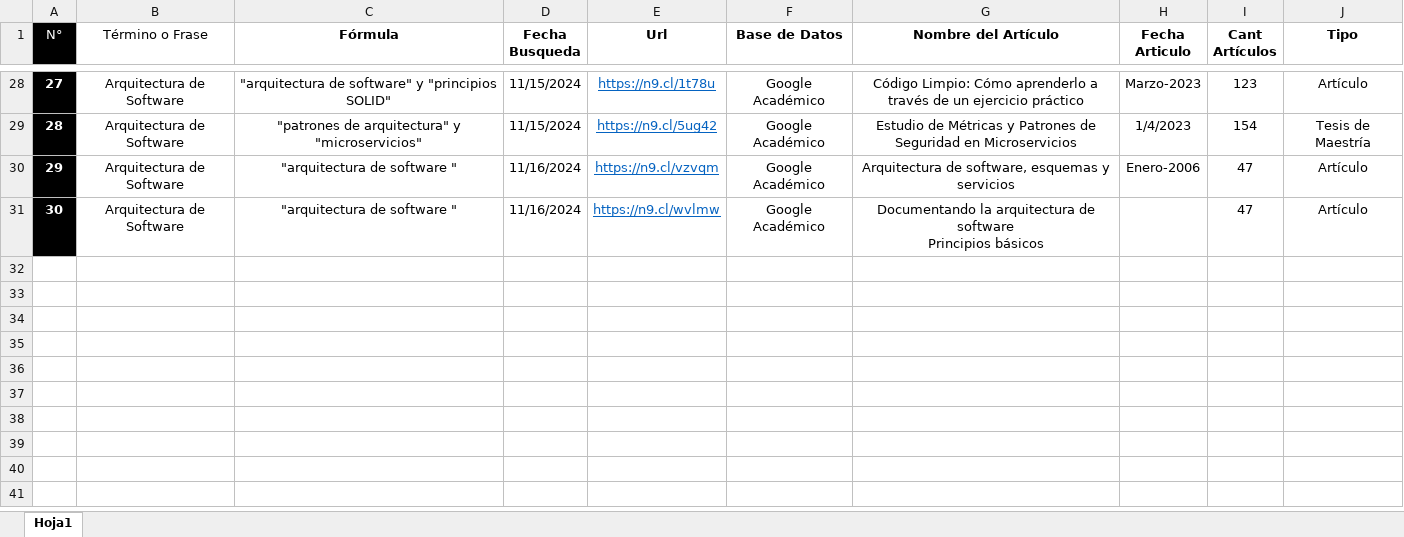
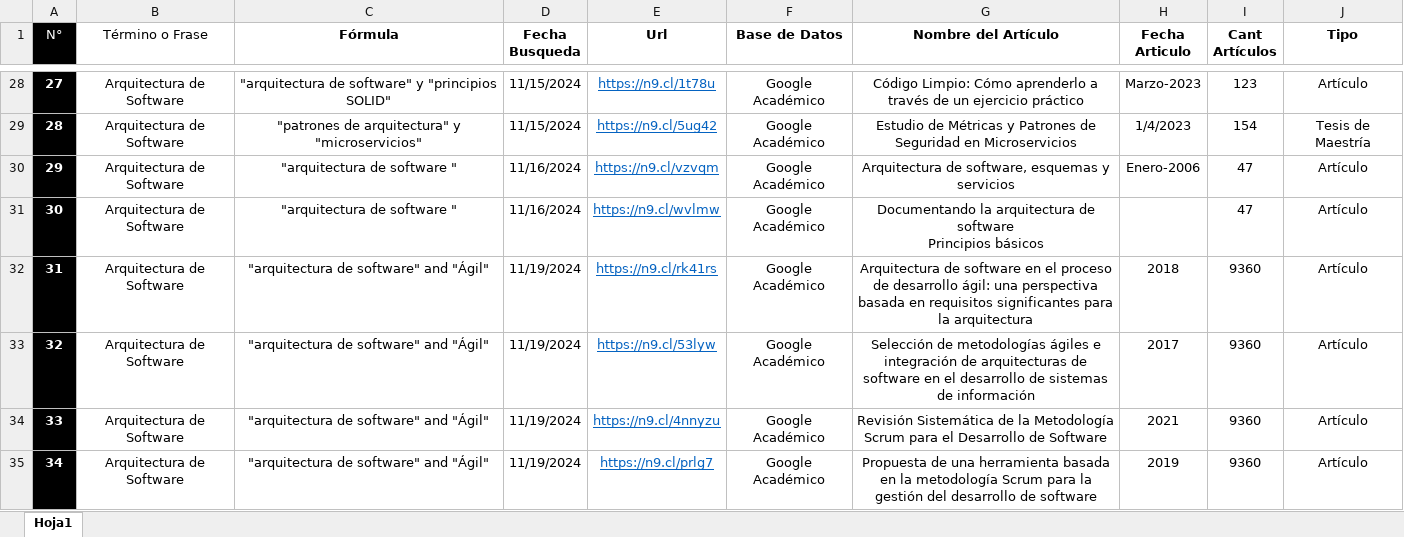
Before and after one commit to FerroJuls/complementario-3125033, an Excel workbook: 01-Sesion/Thesaurus.xlsx, sheet Hoja1, drawn as a sheet; only a part is shown, gaps mark what is left out; values as stored, in another font and other column widths than the file's, no borders; table styles not drawn; the diff names each change by its address in the sheet, - before the commit and + after, or states it on an @@ line.

Commit message:
Thesaurus

```diff
--- a/01-Sesion/Thesaurus.xlsx (sheet Hoja1)
+++ b/01-Sesion/Thesaurus.xlsx (sheet Hoja1)
+row 32: 31 | Arquitectura de Software | "arquitectura de software" and "Ágil" | 11/19/2024 | https://n9.cl/rk41rs | Google Académico | Arquitectura de software en el proceso de desarrollo ágil: una perspectiva basada en requisitos significantes para la arquitectura | 2018 | 9360 | Artículo
+row 33: 32 | Arquitectura de Software | "arquitectura de software" and "Ágil" | 11/19/2024 | https://n9.cl/53lyw | Google Académico | Selección de metodologías ágiles e integración de arquitecturas de software en el desarrollo de sistemas de información | 2017 | 9360 | Artículo
+row 34: 33 | Arquitectura de Software | "arquitectura de software" and "Ágil" | 11/19/2024 | https://n9.cl/4nnyzu | Google Académico | Revisión Sistemática de la Metodología Scrum para el Desarrollo de Software | 2021 | 9360 | Artículo
+row 35: 34 | Arquitectura de Software | "arquitectura de software" and "Ágil" | 11/19/2024 | https://n9.cl/prlg7 | Google Académico | Propuesta de una herramienta basada en la metodología Scrum para la gestión del desarrollo de software | 2019 | 9360 | Artículo
```
